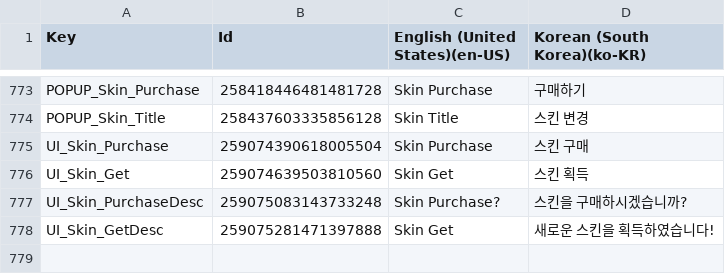
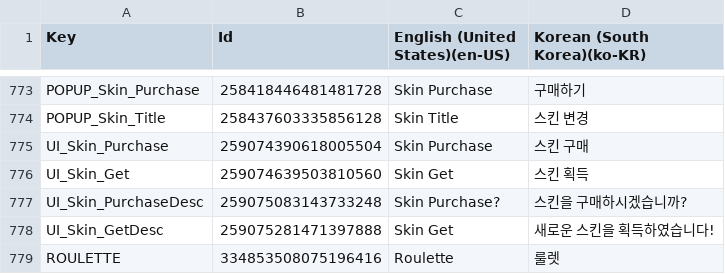
Before and after one commit to Staika-Official/defengo-app, a CSV file: Assets/UI_Text.csv, drawn as a sheet; only a part is shown, gaps mark what is left out; the diff names each change by its address in the sheet, - before the commit and + after, or states it on an @@ line.

```diff
--- a/Assets/UI_Text.csv
+++ b/Assets/UI_Text.csv
+row 779: ROULETTE | 334853508075196416 | Roulette | 룰렛
```
Also changed, not shown: 21 other files.
